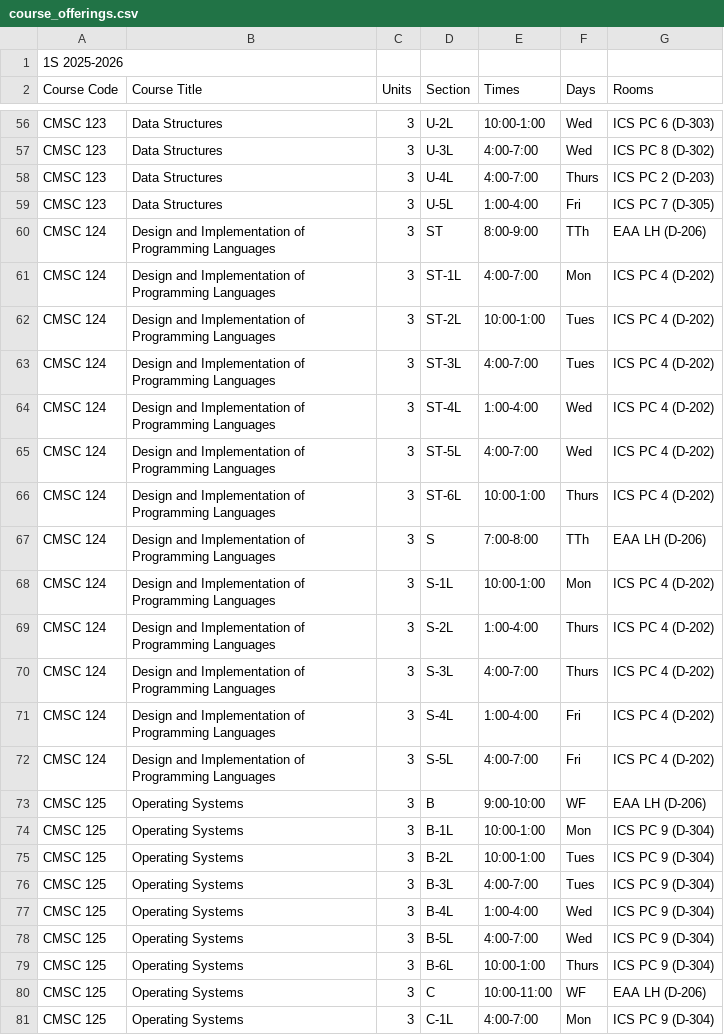
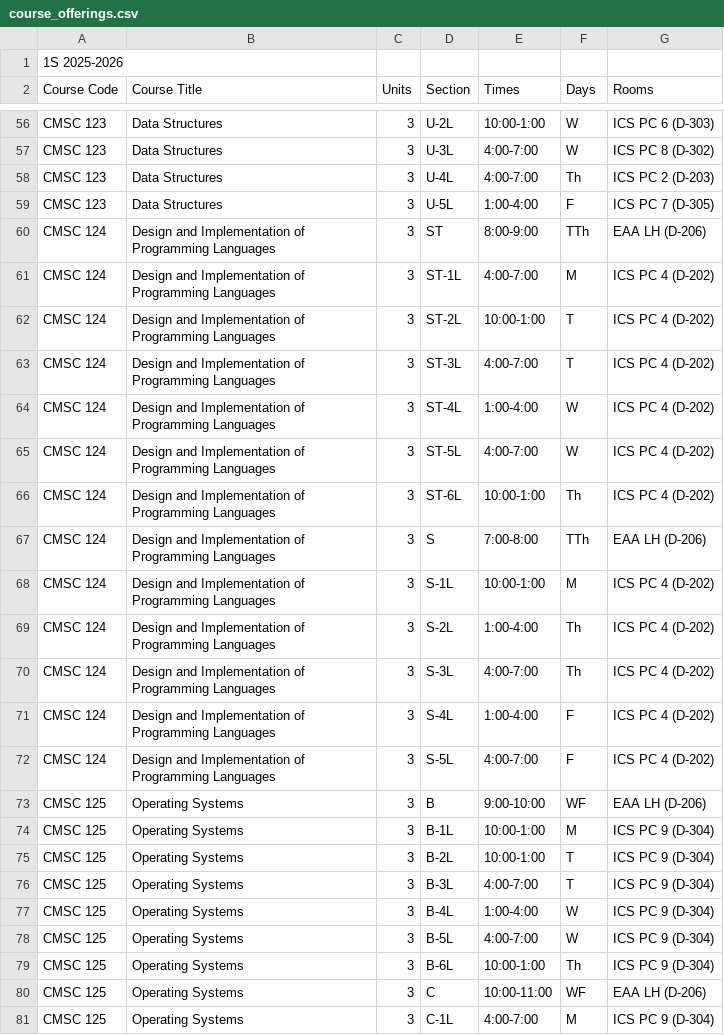
Before and after one commit to mschvx/sem-sync, a CSV file: Database/ICS_Dataset/course_offerings.csv, drawn as a sheet; only a part is shown, gaps mark what is left out; the diff covers the shown part only; the diff names each change by its address in the sheet, - before the commit and + after, or states it on an @@ line.

```diff
--- a/Database/ICS_Dataset/course_offerings.csv
+++ b/Database/ICS_Dataset/course_offerings.csv
-F56:F57 (Days): Wed
+F56:F57 (Days): W
-F58 (Days): Thurs
+F58 (Days): Th
-F59 (Days): Fri
+F59 (Days): F
-F61 (Days): Mon
+F61 (Days): M
-F62:F63 (Days): Tues
+F62:F63 (Days): T
-F64:F65 (Days): Wed
+F64:F65 (Days): W
-F66 (Days): Thurs
+F66 (Days): Th
-F68 (Days): Mon
+F68 (Days): M
-F69:F70 (Days): Thurs
+F69:F70 (Days): Th
-F71:F72 (Days): Fri
+F71:F72 (Days): F
-F74 (Days): Mon
+F74 (Days): M
-F75:F76 (Days): Tues
+F75:F76 (Days): T
-F77:F78 (Days): Wed
+F77:F78 (Days): W
-F79 (Days): Thurs
+F79 (Days): Th
-F81 (Days): Mon
+F81 (Days): M
```
Also changed, not shown: 137 edited cells elsewhere in this file, 7 other files.
